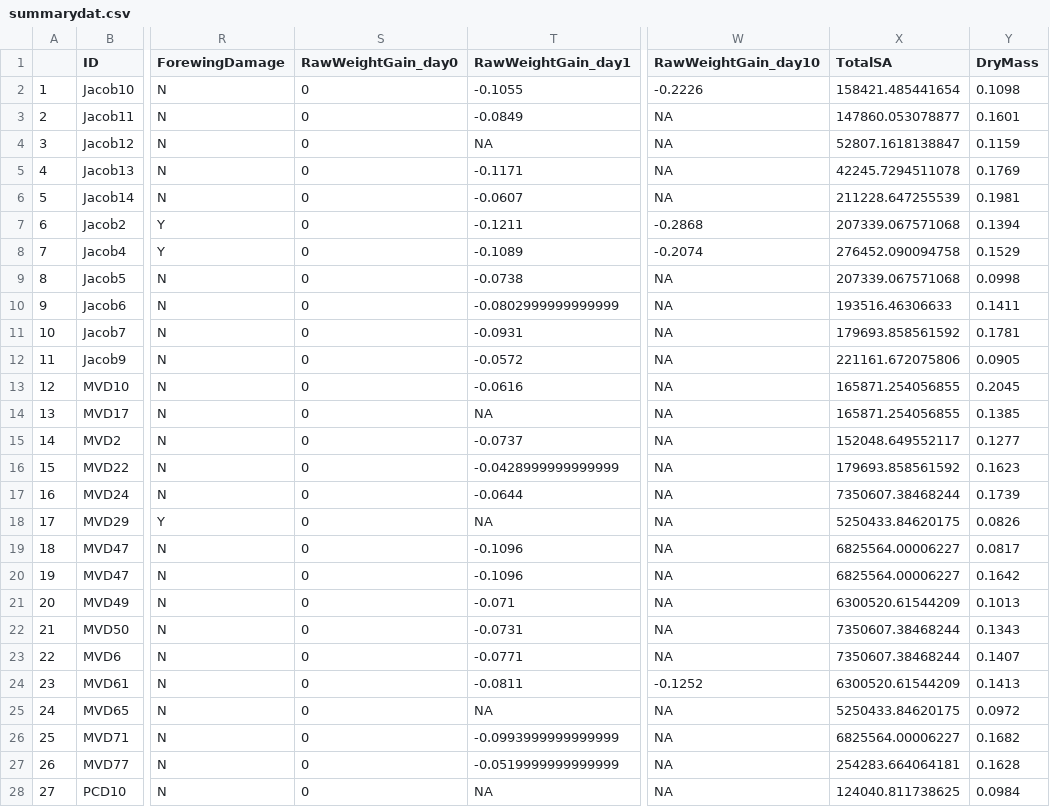
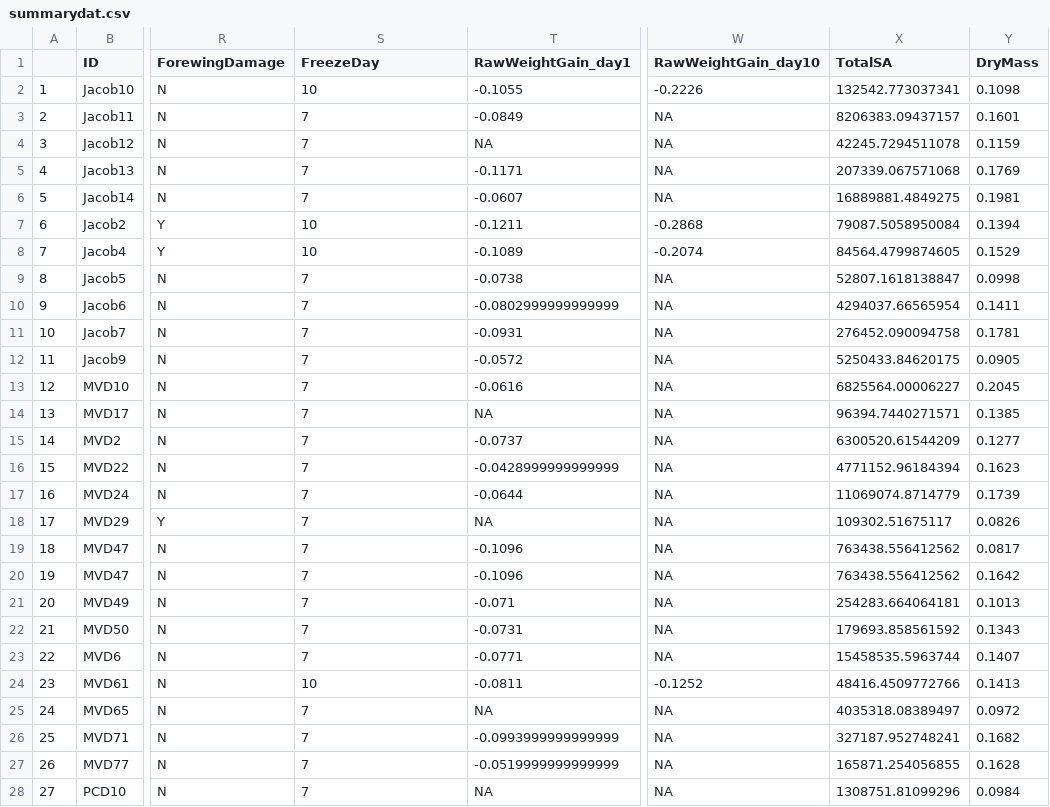
Before and after one commit to ManonVeselovsky/NectarExperiment_Analysis, a CSV file: processed/summarydat.csv, drawn as a sheet; only a part is shown, gaps mark what is left out; the diff covers the shown part only; the diff names each change by its address in the sheet, - before the commit and + after, or states it on an @@ line.

Commit message:
Fat analysis added Lean mass analysis added Water analysis added

```diff
--- a/processed/summarydat.csv
+++ b/processed/summarydat.csv
-S1: RawWeightGain_day0
+S1: FreezeDay
-S2 (FreezeDay): 0
+S2 (FreezeDay): 10
-X2 (TotalSA): 158421.485441654
+X2 (TotalSA): 132542.773037341
-S3:S6 (FreezeDay): 0
+S3:S6 (FreezeDay): 7
-X3 (TotalSA): 147860.053078877
+X3 (TotalSA): 8206383.09437157
-X4 (TotalSA): 52807.1618138847
+X4 (TotalSA): 42245.7294511078
-X5 (TotalSA): 42245.7294511078
+X5 (TotalSA): 207339.067571068
-X6 (TotalSA): 211228.647255539
+X6 (TotalSA): 16889881.4849275
-S7:S8 (FreezeDay): 0
+S7:S8 (FreezeDay): 10
-X7 (TotalSA): 207339.067571068
+X7 (TotalSA): 79087.5058950084
-X8 (TotalSA): 276452.090094758
+X8 (TotalSA): 84564.4799874605
-S9:S23 (FreezeDay): 0
+S9:S23 (FreezeDay): 7
-X9 (TotalSA): 207339.067571068
+X9 (TotalSA): 52807.1618138847
-X10 (TotalSA): 193516.46306633
+X10 (TotalSA): 4294037.66565954
-X11 (TotalSA): 179693.858561592
+X11 (TotalSA): 276452.090094758
-X12 (TotalSA): 221161.672075806
+X12 (TotalSA): 5250433.84620175
-X13 (TotalSA): 165871.254056855
+X13 (TotalSA): 6825564.00006227
-X14 (TotalSA): 165871.254056855
+X14 (TotalSA): 96394.7440271571
-X15 (TotalSA): 152048.649552117
+X15 (TotalSA): 6300520.61544209
-X16 (TotalSA): 179693.858561592
+X16 (TotalSA): 4771152.96184394
-X17 (TotalSA): 7350607.38468244
+X17 (TotalSA): 11069074.8714779
-X18 (TotalSA): 5250433.84620175
+X18 (TotalSA): 109302.51675117
-X19:X20 (TotalSA): 6825564.00006227
+X19:X20 (TotalSA): 763438.556412562
-X21 (TotalSA): 6300520.61544209
+X21 (TotalSA): 254283.664064181
-X22 (TotalSA): 7350607.38468244
+X22 (TotalSA): 179693.858561592
-X23 (TotalSA): 7350607.38468244
+X23 (TotalSA): 15458535.5963744
-S24 (FreezeDay): 0
+S24 (FreezeDay): 10
-X24 (TotalSA): 6300520.61544209
+X24 (TotalSA): 48416.4509772766
-S25:S28 (FreezeDay): 0
+S25:S28 (FreezeDay): 7
-X25 (TotalSA): 5250433.84620175
+X25 (TotalSA): 4035318.08389497
-X26 (TotalSA): 6825564.00006227
+X26 (TotalSA): 327187.952748241
-X27 (TotalSA): 254283.664064181
+X27 (TotalSA): 165871.254056855
-X28 (TotalSA): 124040.811738625
+X28 (TotalSA): 1308751.81099296
```
Also changed, not shown: 95 edited cells elsewhere in this file, 3 other files.
